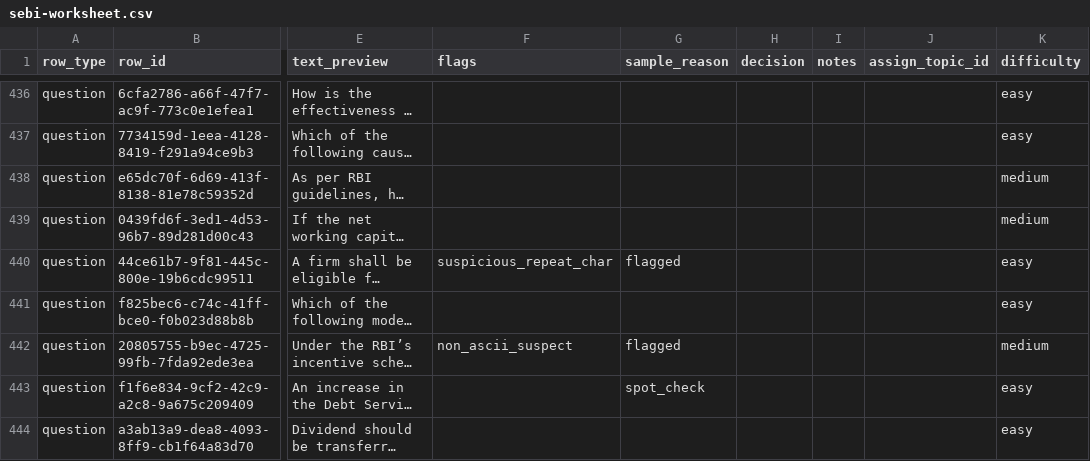
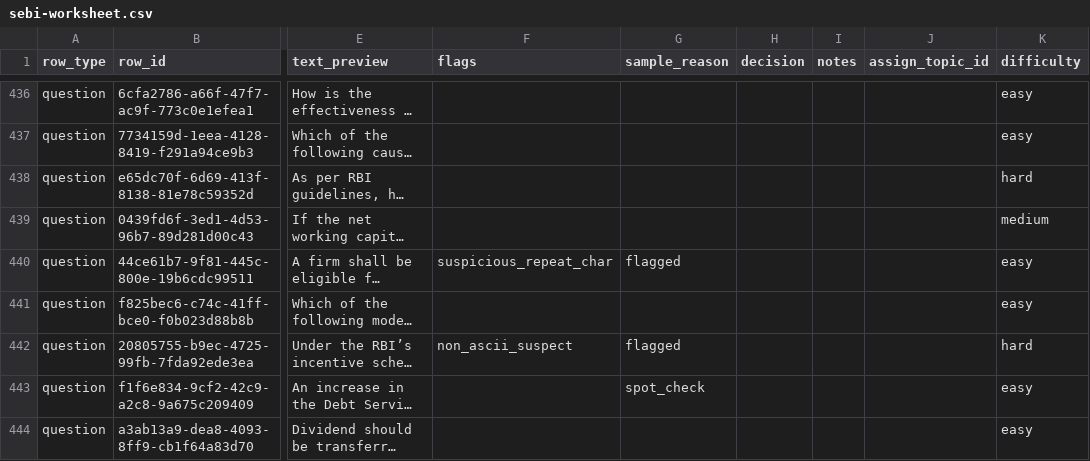
Before and after one commit to johnefficacy-crypto/ccp-mainbuild-v1, a CSV file: workbench/sebi-worksheet.csv, drawn as a sheet; only a part is shown, gaps mark what is left out; long unchanged cells end in …; the diff covers the shown part only; the diff names each change by its address in the sheet, - before the commit and + after, or states it on an @@ line.

```diff
--- a/workbench/sebi-worksheet.csv
+++ b/workbench/sebi-worksheet.csv
-K438 (difficulty): medium
+K438 (difficulty): hard
-K442 (difficulty): medium
+K442 (difficulty): hard
```
Also changed, not shown: 24 edited cells elsewhere in this file, workbench/ifsca-worksheet.csv, workbench/pfrda-worksheet.csv.
